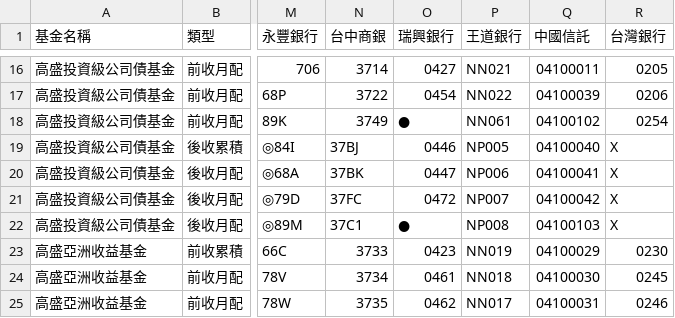
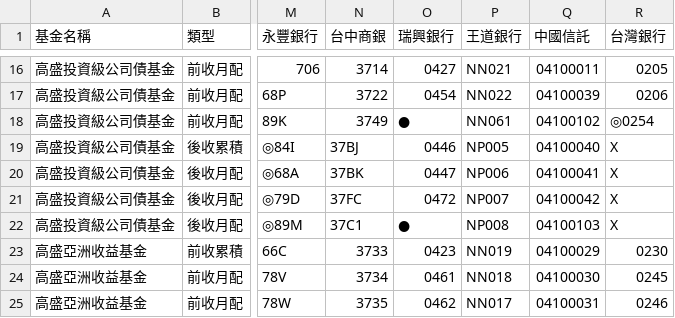
Before and after one commit to Nomucod/team1, a CSV file: off1.csv, drawn as a sheet; only a part is shown, gaps mark what is left out; the diff names each change by its address in the sheet, - before the commit and + after, or states it on an @@ line.

Commit message:
Update off1.csv

```diff
--- a/off1.csv
+++ b/off1.csv
-R18 (台灣銀行): 0254
+R18 (台灣銀行): ◎0254
```
